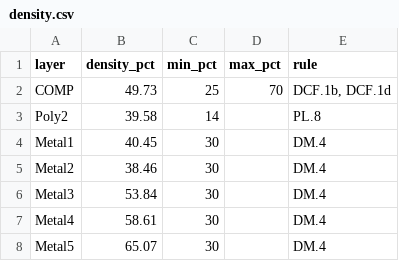
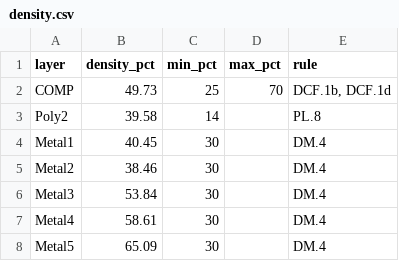
Before and after one commit to Kosei-HATA/First_Tapeout_2026, a CSV file: first_tapeout_eeg/gf180/tapeout/viz/data/density.csv, drawn as a sheet.

```diff
--- a/first_tapeout_eeg/gf180/tapeout/viz/data/density.csv
+++ b/first_tapeout_eeg/gf180/tapeout/viz/data/density.csv
@@ -7,2 +7,2 @@ Metal3,53.84,30,,DM.4
 Metal4,58.61,30,,DM.4
-Metal5,65.07,30,,DM.4
+Metal5,65.09,30,,DM.4
```
Also changed, not shown: first_tapeout_eeg/gf180/tapeout/viz/data/afe_metrics.csv, first_tapeout_eeg/gf180/tapeout/viz/data/afe_noise.csv, 18 other files.
